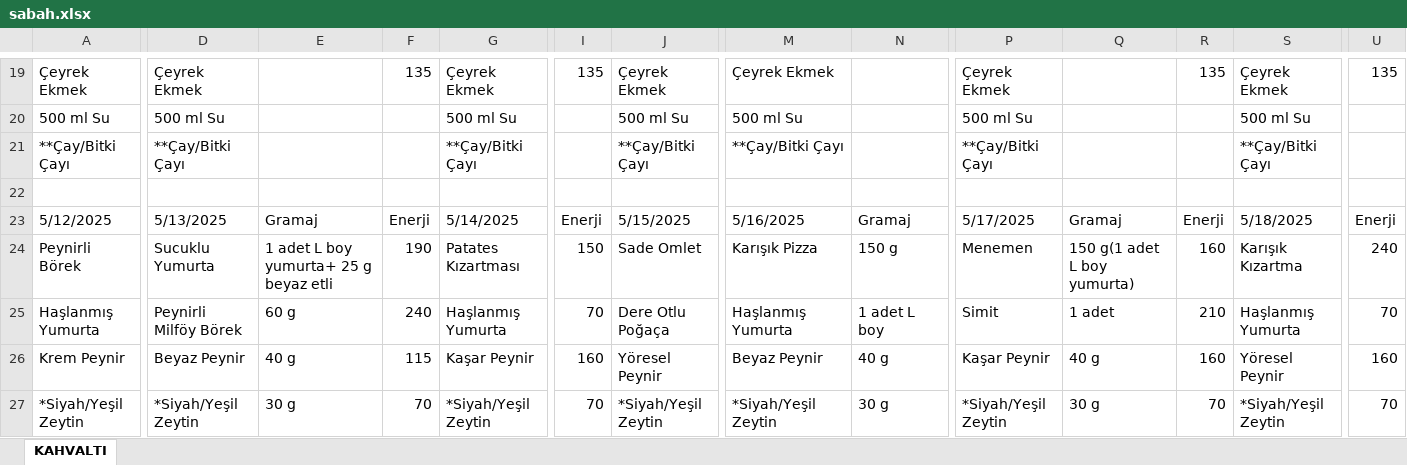
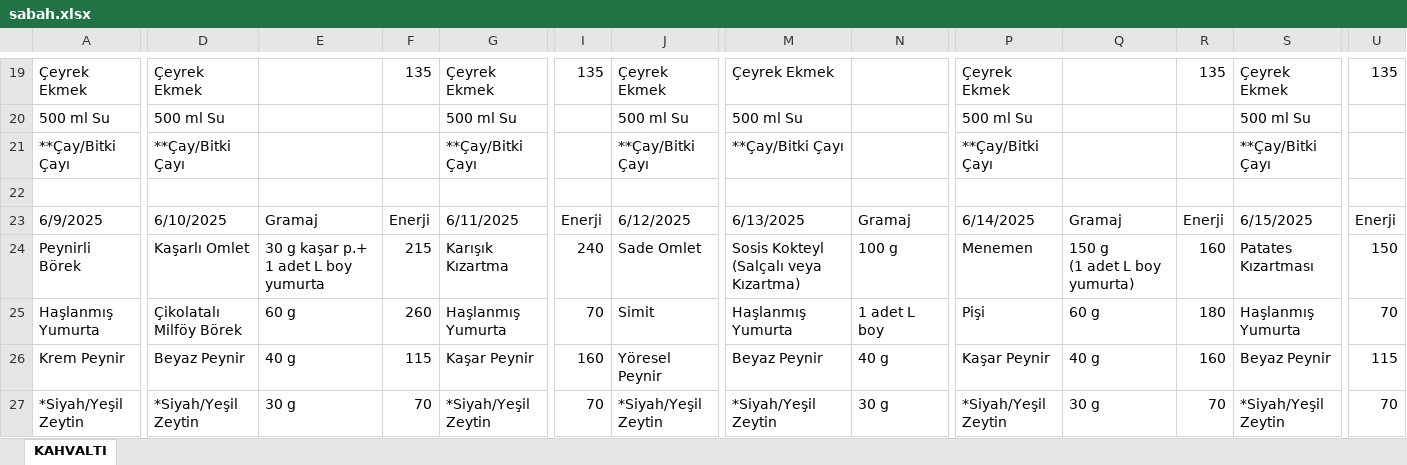
Before and after one commit to arda-y/cu-dorm-yemek, an Excel workbook: sabah.xlsx, sheet KAHVALTI, drawn as a sheet; only a part is shown, gaps mark what is left out; values as stored, in another font and other column widths than the file's, no cell formats; ↵ is a line break in a cell; the diff covers the shown part only; the diff names each change by its address in the sheet, - before the commit and + after, or states it on an @@ line.

```diff
--- a/sabah.xlsx (sheet KAHVALTI)
+++ b/sabah.xlsx (sheet KAHVALTI)
-A23: 5/12/2025
+A23: 6/9/2025
-D23: 5/13/2025
+D23: 6/10/2025
-G23: 5/14/2025
+G23: 6/11/2025
-J23: 5/15/2025
+J23: 6/12/2025
-M23: 5/16/2025
+M23: 6/13/2025
-P23: 5/17/2025
+P23: 6/14/2025
-S23: 5/18/2025
+S23: 6/15/2025
-D24: Sucuklu Yumurta
+D24: Kaşarlı Omlet
-E24: 1 adet L boy yumurta+ 25 g beyaz etli
+E24: 30 g kaşar p.+ 1 adet L boy yumurta
-F24: 190
+F24: 215
-G24: Patates Kızartması
+G24: Karışık Kızartma
-I24: 150
+I24: 240
-M24: Karışık Pizza
+M24: Sosis Kokteyl (Salçalı veya Kızartma)
-N24: 150 g
+N24: 100 g
-Q24: 150 g(1 adet L boy yumurta)
+Q24: 150 g ↵ (1 adet L boy yumurta)
-S24: Karışık Kızartma
+S24: Patates Kızartması
-U24: 240
+U24: 150
-D25: Peynirli Milföy Börek
+D25: Çikolatalı Milföy Börek
-F25: 240
+F25: 260
-J25: Dere Otlu Poğaça
+J25: Simit
-P25: Simit
+P25: Pişi
-Q25: 1 adet
+Q25: 60 g
-R25: 210
+R25: 180
-S26: Yöresel Peynir
+S26: Beyaz Peynir
-U26: 160
+U26: 115
```
Also changed, not shown: 22 added rows, 11 removed rows and 115 edited cells elsewhere in this sheet, cell formats, aksam.xlsx, 1 other file.
